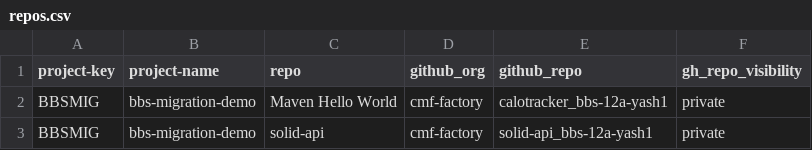
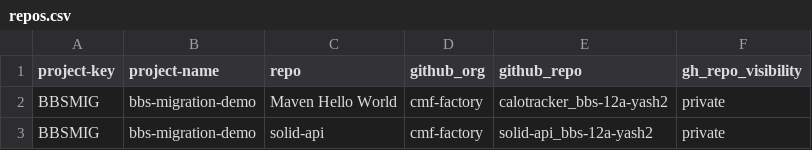
Before and after one commit to migration-test-1187/BBS2gh-migration-latest, a CSV file: repos.csv, drawn as a sheet.

Commit message:
Modify GitHub repo names in repos.csv
Updated GitHub repository names for bbs-migration-demo.

```diff
--- a/repos.csv
+++ b/repos.csv
@@ -1,3 +1,3 @@
 project-key,project-name,repo,github_org,github_repo,gh_repo_visibility
-BBSMIG,bbs-migration-demo,Maven Hello World,cmf-factory,calotracker_bbs-12a-yash1,private
-BBSMIG,bbs-migration-demo,solid-api,cmf-factory,solid-api_bbs-12a-yash1,private
+BBSMIG,bbs-migration-demo,Maven Hello World,cmf-factory,calotracker_bbs-12a-yash2,private
+BBSMIG,bbs-migration-demo,solid-api,cmf-factory,solid-api_bbs-12a-yash2,private
```
